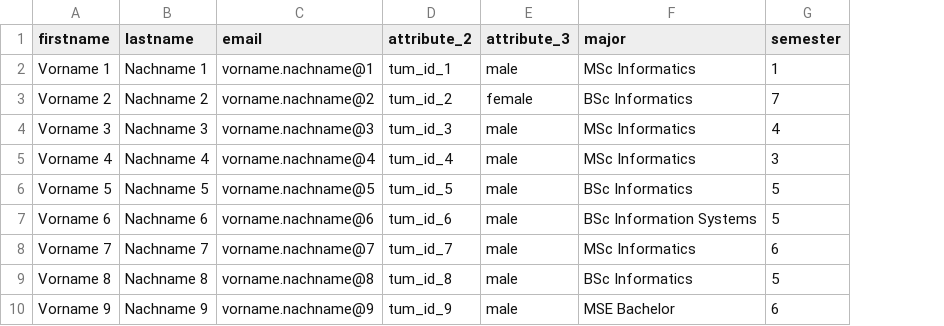
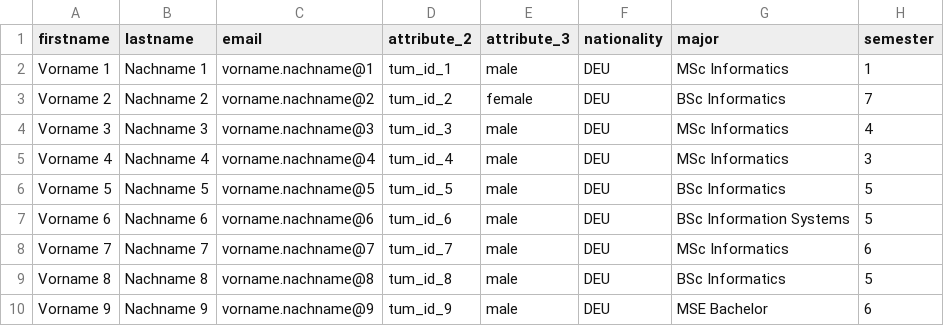
Before and after one commit to ls1intum/tease, a CSV file: src/assets/persons_example.csv, drawn as a sheet; only a part is shown; the diff names each change by its address in the sheet, - before the commit and + after, or states it on an @@ line.

Commit message:
Add nationality attribute to person that is parsed from CSV

```diff
--- a/src/assets/persons_example.csv
+++ b/src/assets/persons_example.csv
+column F (nationality), rows 2-10: all DEU
```
Also changed, not shown: 4 other files.
